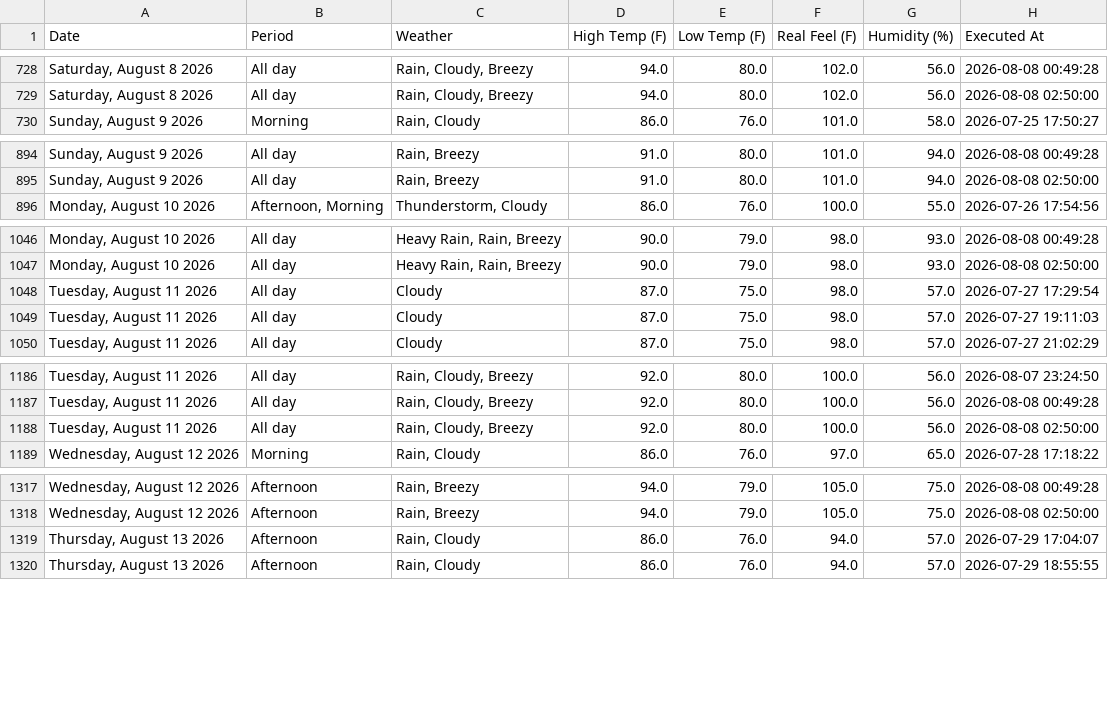
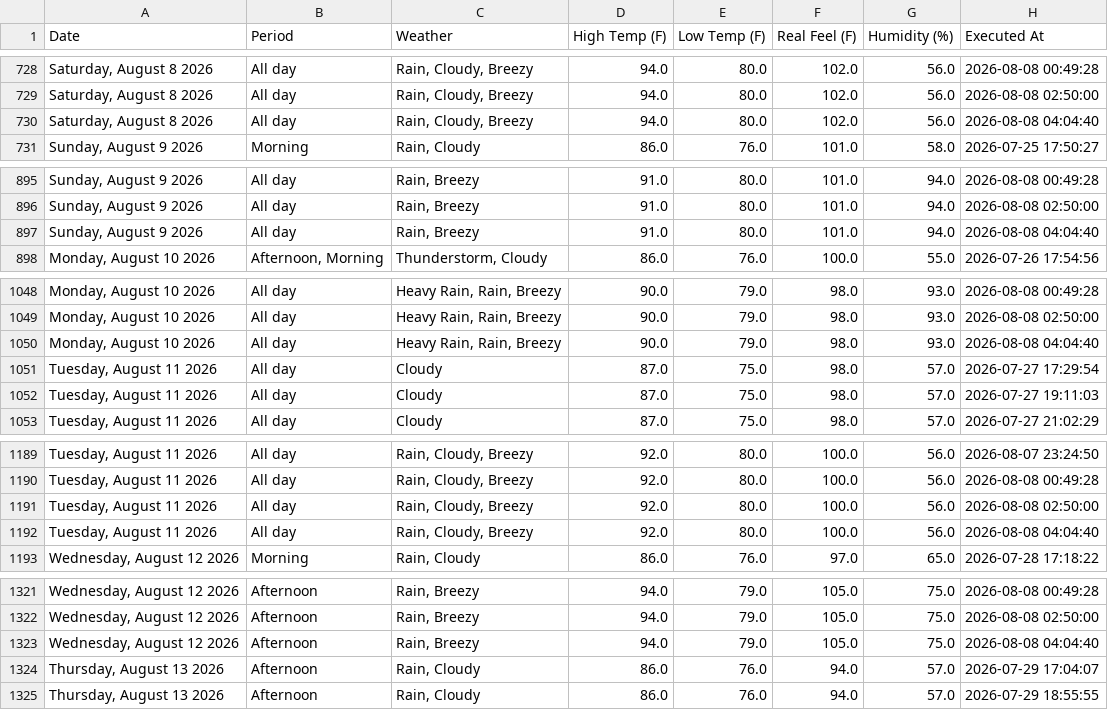
Before and after one commit to pthphien/accuweather, a CSV file: data/daily_forecast.csv, drawn as a sheet; only a part is shown, gaps mark what is left out; the diff covers the shown part only; the diff names each change by its address in the sheet, - before the commit and + after, or states it on an @@ line.

```diff
--- a/data/daily_forecast.csv
+++ b/data/daily_forecast.csv
+row 730: Saturday, August 8 2026 | All day | Rain, Cloudy, Breezy | 94.0 | 80.0 | 102.0 | 56.0 | 2026-08-08 04:04:40
+row 897: Sunday, August 9 2026 | All day | Rain, Breezy | 91.0 | 80.0 | 101.0 | 94.0 | 2026-08-08 04:04:40
+row 1050: Monday, August 10 2026 | All day | Heavy Rain, Rain, Breezy | 90.0 | 79.0 | 98.0 | 93.0 | 2026-08-08 04:04:40
+row 1192: Tuesday, August 11 2026 | All day | Rain, Cloudy, Breezy | 92.0 | 80.0 | 100.0 | 56.0 | 2026-08-08 04:04:40
+row 1323: Wednesday, August 12 2026 | Afternoon | Rain, Breezy | 94.0 | 79.0 | 105.0 | 75.0 | 2026-08-08 04:04:40
```
Also changed, not shown: 10 added rows elsewhere in this file, 3 other files.
